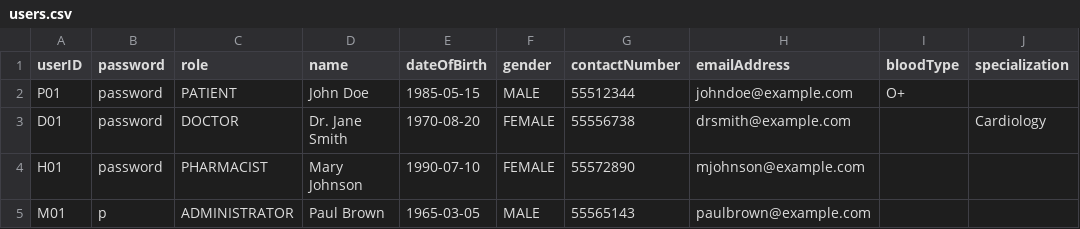
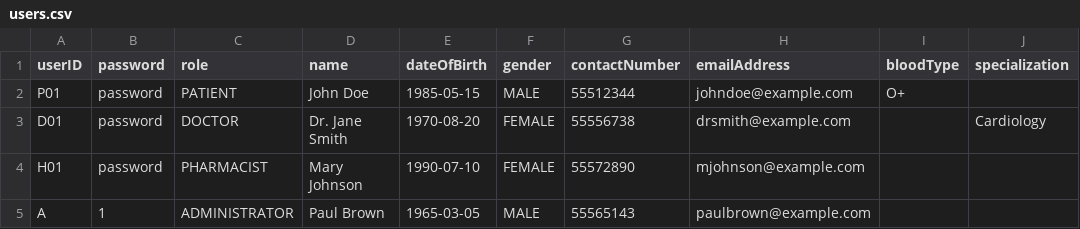
Before and after one commit to aqilakmal/NTU-SC2-HMS, a CSV file: src/main/resources/data/users.csv, drawn as a sheet.

Commit message:
feat: update data storage

```diff
--- a/src/main/resources/data/users.csv
+++ b/src/main/resources/data/users.csv
@@ -4,2 +4,2 @@ D01,password,DOCTOR,Dr. Jane Smith,1970-08-20,FEMALE,55556738,drsmith@example.co
 H01,password,PHARMACIST,Mary Johnson,1990-07-10,FEMALE,55572890,mjohnson@example.com,,
-M01,p,ADMINISTRATOR,Paul Brown,1965-03-05,MALE,55565143,paulbrown@example.com,,
+A,1,ADMINISTRATOR,Paul Brown,1965-03-05,MALE,55565143,paulbrown@example.com,,
```
Also changed, not shown: 6 other files.
